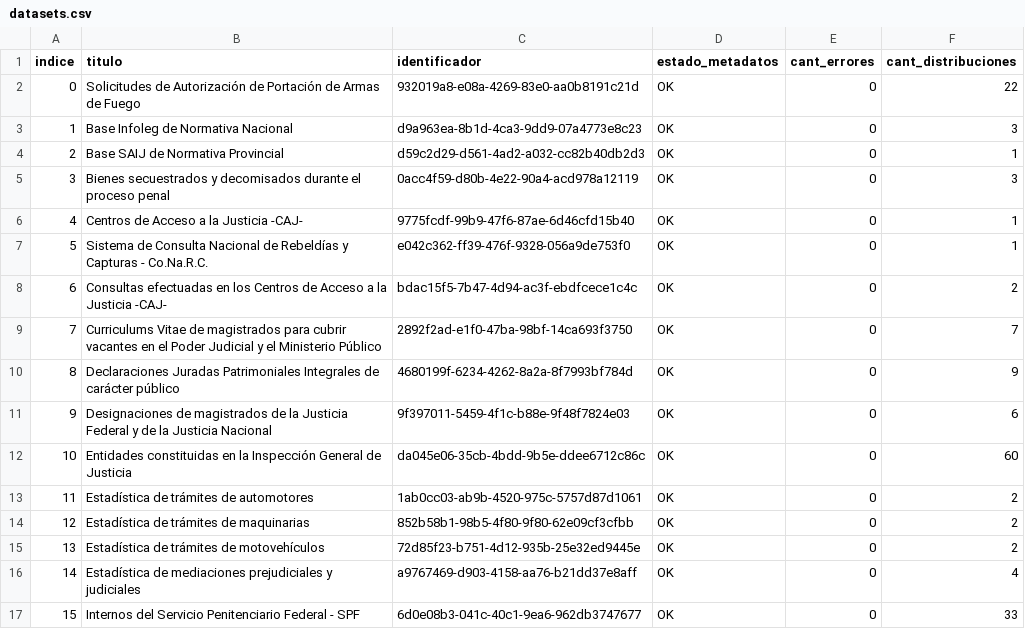
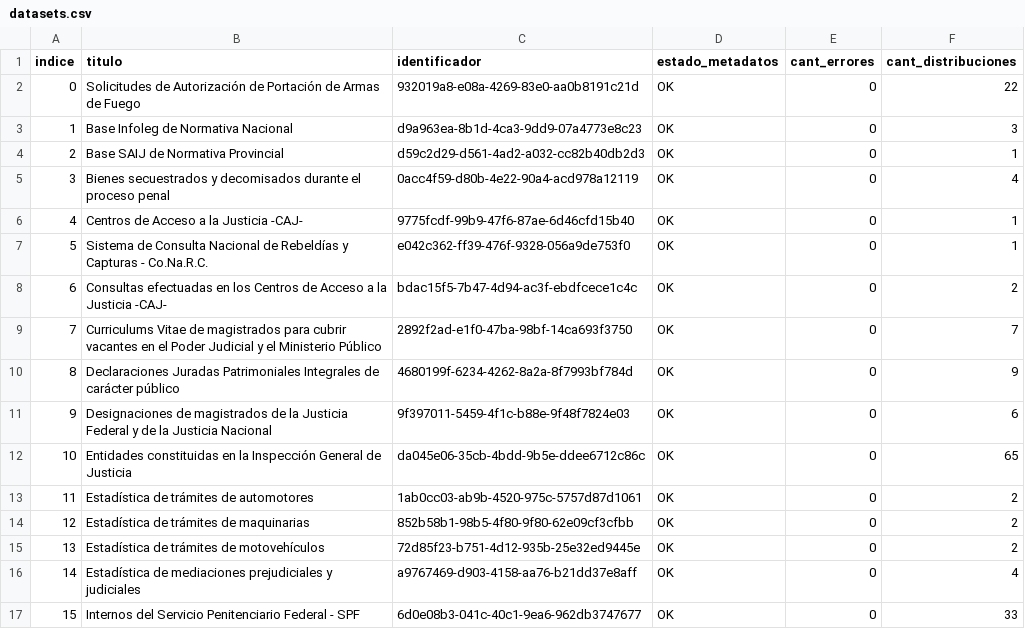
Before and after one commit to augustodevesa/libreria-catalogos, a CSV file: justicia/datasets.csv, drawn as a sheet; only a part is shown.

Commit message:
Modifico archivo justicia/datasets.csv según cambios del 2017-10-03

```diff
--- a/justicia/datasets.csv
+++ b/justicia/datasets.csv
@@ -4,3 +4,3 @@ indice,titulo,identificador,estado_metadatos,cant_errores,cant_distribuciones
 2,Base SAIJ de Normativa Provincial,d59c2d29-d561-4ad2-a032-cc82b40db2d3,OK,0,1
-3,Bienes secuestrados y decomisados durante el proceso penal,0acc4f59-d80b-4e22-90a4-acd978a12119,OK,0,3
+3,Bienes secuestrados y decomisados durante el proceso penal,0acc4f59-d80b-4e22-90a4-acd978a12119,OK,0,4
 4,Centros de Acceso a la Justicia -CAJ-,9775fcdf-99b9-47f6-87ae-6d46cfd15b40,OK,0,1
@@ -11,3 +11,3 @@ indice,titulo,identificador,estado_metadatos,cant_errores,cant_distribuciones
 9,Designaciones de magistrados de la Justicia Federal y de la Justicia Nacional,9f397011-5459-4f1c-b88e-9f48f7824e03,OK,0,6
-10,Entidades constituidas en la Inspección General de Justicia,da045e06-35cb-4bdd-9b5e-ddee6712c86c,OK,0,60
+10,Entidades constituidas en la Inspección General de Justicia,da045e06-35cb-4bdd-9b5e-ddee6712c86c,OK,0,65
 11,Estadística de trámites de automotores,1ab0cc03-ab9b-4520-975c-5757d87d1061,OK,0,2
```
